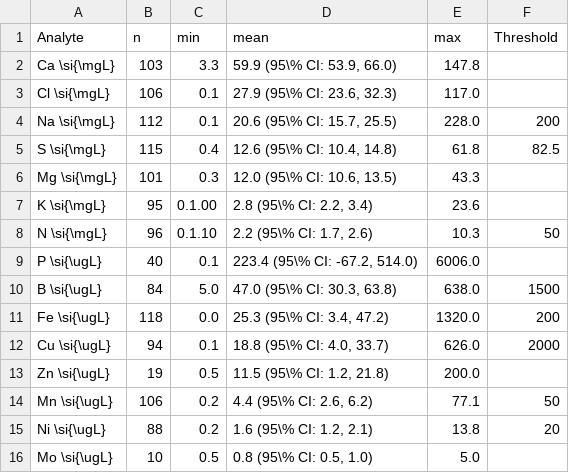
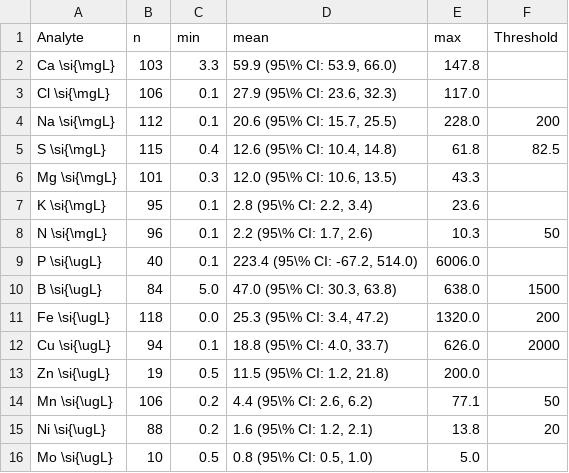
Before and after one commit to TellAnAx/nutinaqua, a CSV file: publication/table_summary_water_edited.csv, drawn as a sheet.

```diff
--- a/publication/table_summary_water_edited.csv
+++ b/publication/table_summary_water_edited.csv
@@ -6,4 +6,4 @@ S \si{\mgL};115;0.4;12.6 (95\% CI: 10.4, 14.8);61.8;82.5
 Mg \si{\mgL};101;0.3;12.0 (95\% CI: 10.6, 13.5);43.3;
-K \si{\mgL};95;0.1.00;2.8 (95\% CI: 2.2, 3.4);23.6;
-N \si{\mgL};96;0.1.10;2.2 (95\% CI: 1.7, 2.6);10.3;50
+K \si{\mgL};95;0.1;2.8 (95\% CI: 2.2, 3.4);23.6;
+N \si{\mgL};96;0.1;2.2 (95\% CI: 1.7, 2.6);10.3;50
 P \si{\ugL};40;0.1;223.4 (95\% CI: -67.2, 514.0);6006.0;
```
Also changed, not shown: 2 other files.
